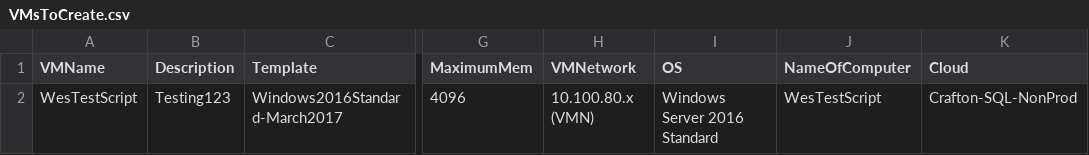
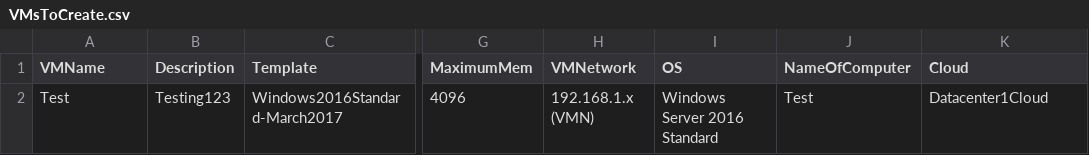
Before and after one commit to wmilliron/SCVMM---VM-Deploy-to-Cloud, a CSV file: VMsToCreate.csv, drawn as a sheet; only a part is shown, gaps mark what is left out; the diff names each change by its address in the sheet, - before the commit and + after, or states it on an @@ line.

Commit message:
Update VMsToCreate.csv

```diff
--- a/VMsToCreate.csv
+++ b/VMsToCreate.csv
-A2 (VMName): WesTestScript
+A2 (VMName): Test
-H2 (VMNetwork): 10.100.80.x (VMN)
+H2 (VMNetwork): 192.168.1.x (VMN)
-J2 (NameOfComputer): WesTestScript
+J2 (NameOfComputer): Test
-K2 (Cloud): Crafton-SQL-NonProd
+K2 (Cloud): Datacenter1Cloud
```
